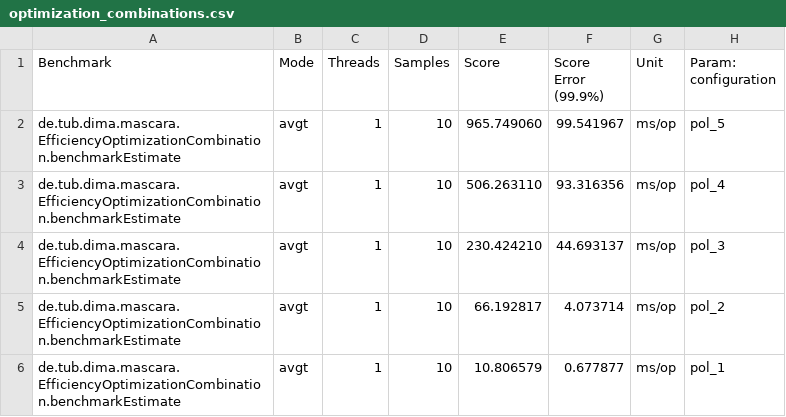
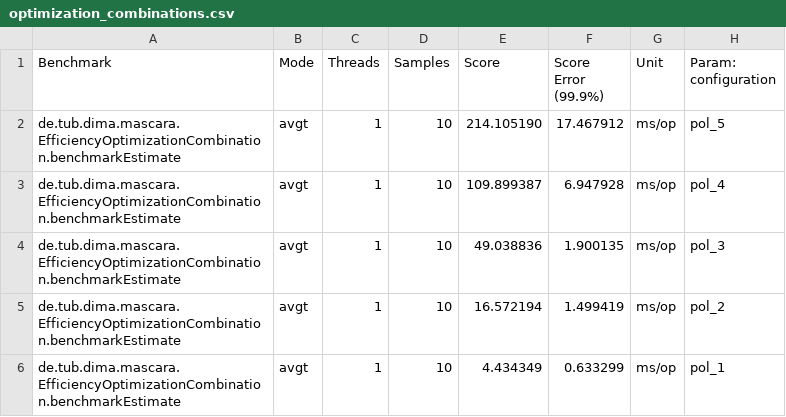
Before and after one commit to rudip7/mascara, a CSV file: mascara/src/main/resources/results/efficiency/optimization_combinations.csv, drawn as a sheet.

```diff
--- a/mascara/src/main/resources/results/efficiency/optimization_combinations.csv
+++ b/mascara/src/main/resources/results/efficiency/optimization_combinations.csv
@@ -1,6 +1,6 @@
 "Benchmark","Mode","Threads","Samples","Score","Score Error (99.9%)","Unit","Param: configuration"
-"de.tub.dima.mascara.EfficiencyOptimizationCombination.benchmarkEstimate","avgt",1,10,965.749060,99.541967,"ms/op",pol_5
-"de.tub.dima.mascara.EfficiencyOptimizationCombination.benchmarkEstimate","avgt",1,10,506.263110,93.316356,"ms/op",pol_4
-"de.tub.dima.mascara.EfficiencyOptimizationCombination.benchmarkEstimate","avgt",1,10,230.424210,44.693137,"ms/op",pol_3
-"de.tub.dima.mascara.EfficiencyOptimizationCombination.benchmarkEstimate","avgt",1,10,66.192817,4.073714,"ms/op",pol_2
-"de.tub.dima.mascara.EfficiencyOptimizationCombination.benchmarkEstimate","avgt",1,10,10.806579,0.677877,"ms/op",pol_1
+"de.tub.dima.mascara.EfficiencyOptimizationCombination.benchmarkEstimate","avgt",1,10,214.105190,17.467912,"ms/op",pol_5
+"de.tub.dima.mascara.EfficiencyOptimizationCombination.benchmarkEstimate","avgt",1,10,109.899387,6.947928,"ms/op",pol_4
+"de.tub.dima.mascara.EfficiencyOptimizationCombination.benchmarkEstimate","avgt",1,10,49.038836,1.900135,"ms/op",pol_3
+"de.tub.dima.mascara.EfficiencyOptimizationCombination.benchmarkEstimate","avgt",1,10,16.572194,1.499419,"ms/op",pol_2
+"de.tub.dima.mascara.EfficiencyOptimizationCombination.benchmarkEstimate","avgt",1,10,4.434349,0.633299,"ms/op",pol_1
```
Also changed, not shown: mascara/src/main/resources/results/efficiency/modification_combinations.csv, mascara/src/main/resources/results/efficiency/modification_n_tables.csv, 26 other files.
